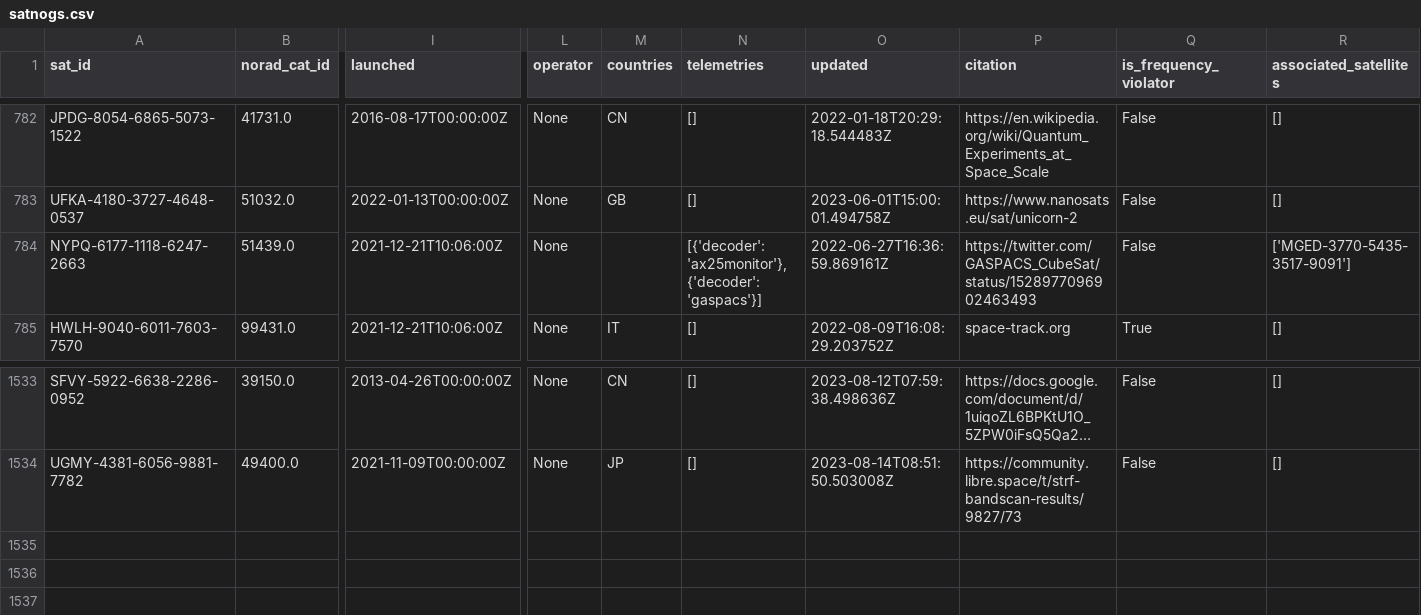
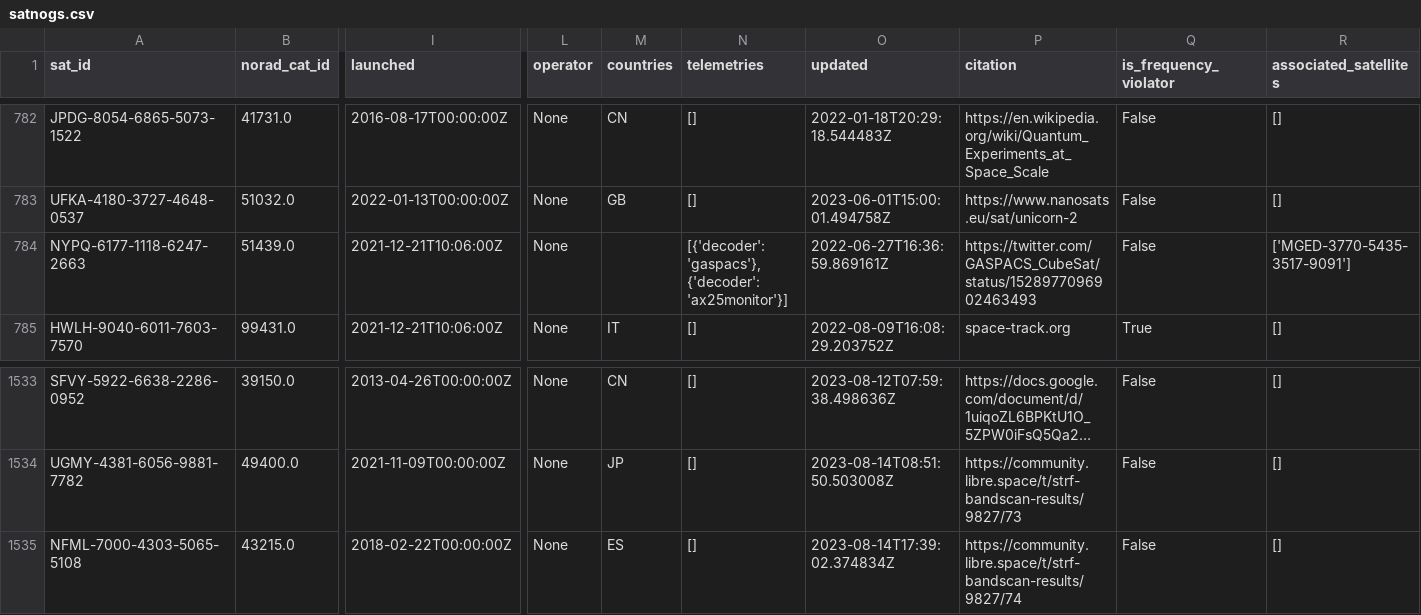
Before and after one commit to Sibizwan5/amateur-satellite-database, a CSV file: data/satnogs.csv, drawn as a sheet; only a part is shown, gaps mark what is left out; long unchanged cells end in …; rows hold the shown columns only; the diff names each change by its address in the sheet, - before the commit and + after, or states it on an @@ line.

```diff
--- a/data/satnogs.csv
+++ b/data/satnogs.csv
-N784 (telemetries): [{'decoder': 'ax25monitor'}, {'decoder': 'gaspacs'}]
+N784 (telemetries): [{'decoder': 'gaspacs'}, {'decoder': 'ax25monitor'}]
+row 1535: NFML-7000-4303-5065-5108 | 43215.0 | 2018-02-22T00:00:00Z | None | ES | [] | 2023-08-14T17:39:02.374834Z | https://community.libre.space/t/strf-bandscan-results/9827/74 | False | []
```
Also changed, not shown: 1 other file.
